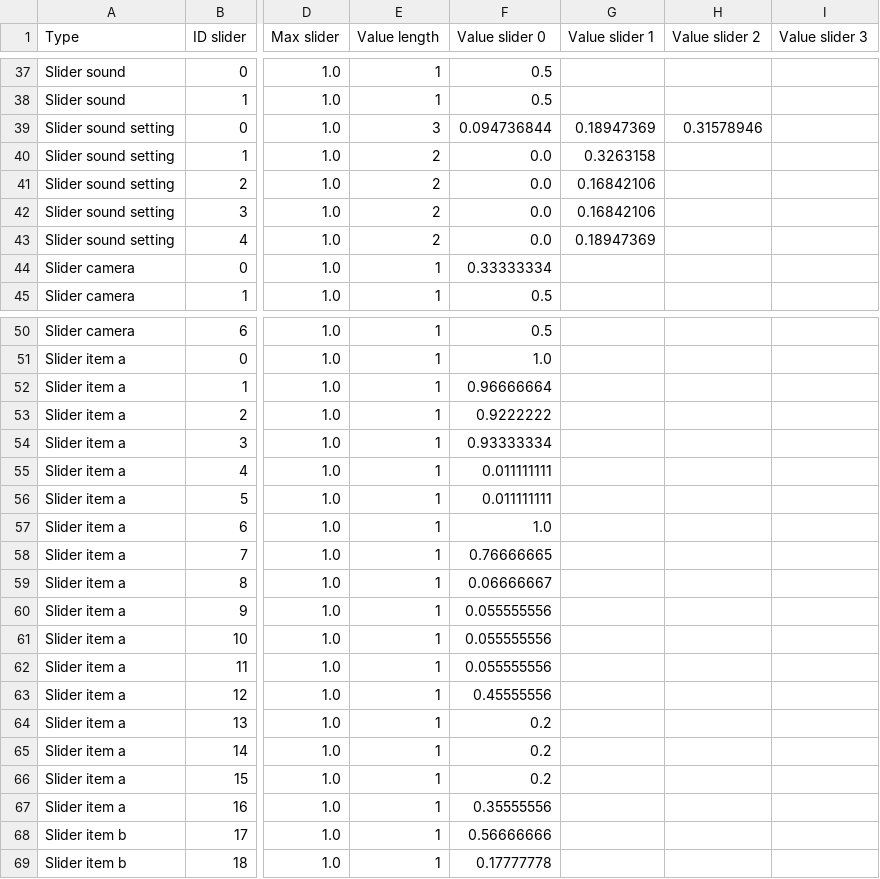
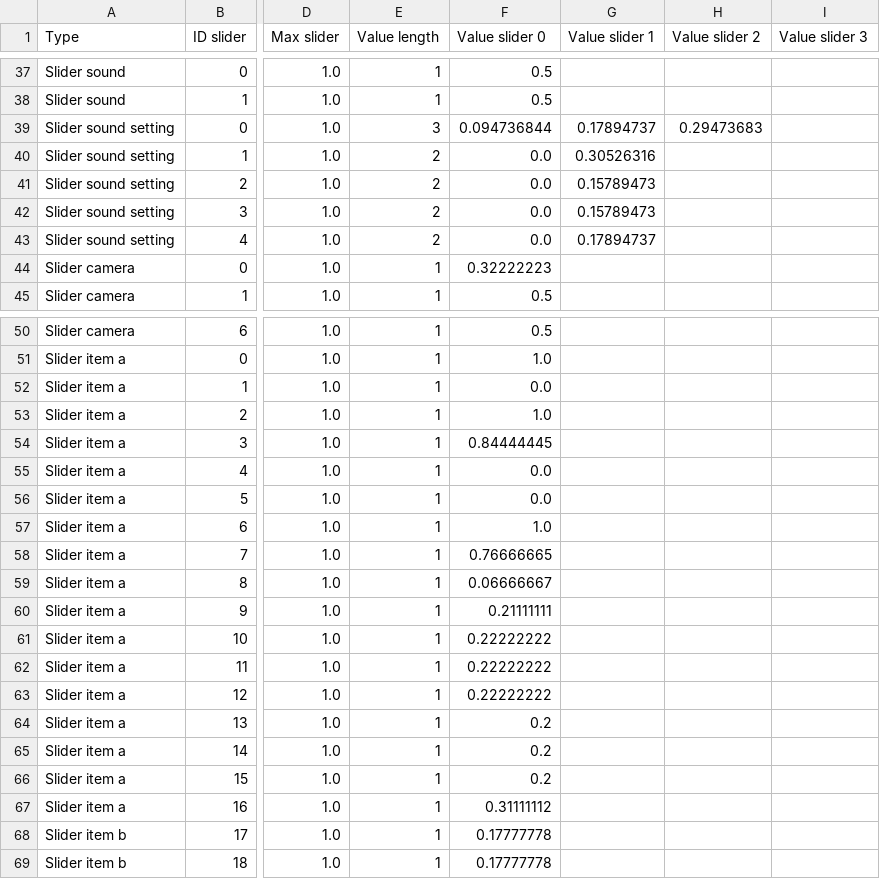
Before and after one commit to knupel/ROMANESCO-Processing, a CSV file: Software_31/sources/preferences/setting/defaultSetting.csv, drawn as a sheet; only a part is shown, gaps mark what is left out; the diff covers the shown part only; the diff names each change by its address in the sheet, - before the commit and + after, or states it on an @@ line.

```diff
--- a/Software_31/sources/preferences/setting/defaultSetting.csv
+++ b/Software_31/sources/preferences/setting/defaultSetting.csv
-G39 (Value slider 1): 0.18947369
+G39 (Value slider 1): 0.17894737
-H39 (Value slider 2): 0.31578946
+H39 (Value slider 2): 0.29473683
-G40 (Value slider 1): 0.3263158
+G40 (Value slider 1): 0.30526316
-G41:G42 (Value slider 1): 0.16842106
+G41:G42 (Value slider 1): 0.15789473
-G43 (Value slider 1): 0.18947369
+G43 (Value slider 1): 0.17894737
-F44 (Value slider 0): 0.33333334
+F44 (Value slider 0): 0.32222223
-F52 (Value slider 0): 0.96666664
+F52 (Value slider 0): 0.0
-F53 (Value slider 0): 0.9222222
+F53 (Value slider 0): 1.0
-F54 (Value slider 0): 0.93333334
+F54 (Value slider 0): 0.84444445
-F55:F56 (Value slider 0): 0.011111111
+F55:F56 (Value slider 0): 0.0
-F60 (Value slider 0): 0.055555556
+F60 (Value slider 0): 0.21111111
-F61:F62 (Value slider 0): 0.055555556
+F61:F62 (Value slider 0): 0.22222222
-F63 (Value slider 0): 0.45555556
+F63 (Value slider 0): 0.22222222
-F67 (Value slider 0): 0.35555556
+F67 (Value slider 0): 0.31111112
-F68 (Value slider 0): 0.56666666
+F68 (Value slider 0): 0.17777778
```
Also changed, not shown: 14 edited cells elsewhere in this file, Software_31/sources/preferences/index_romanesco_items.csv, Software_31/sources/save/last_border_mask.csv, 14 other files.
